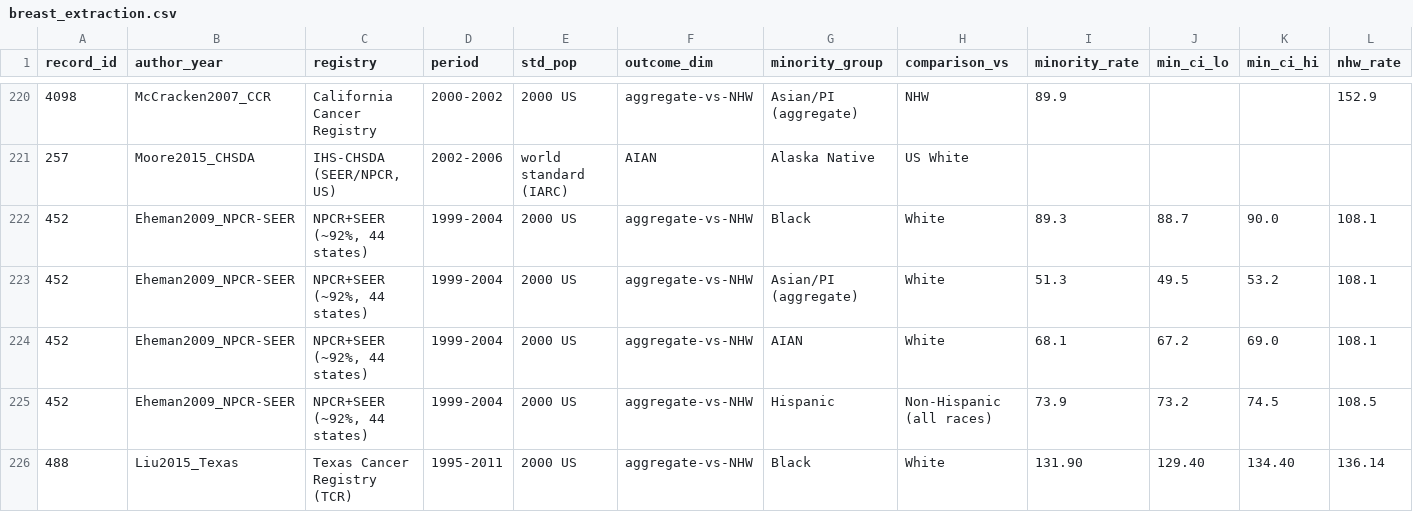
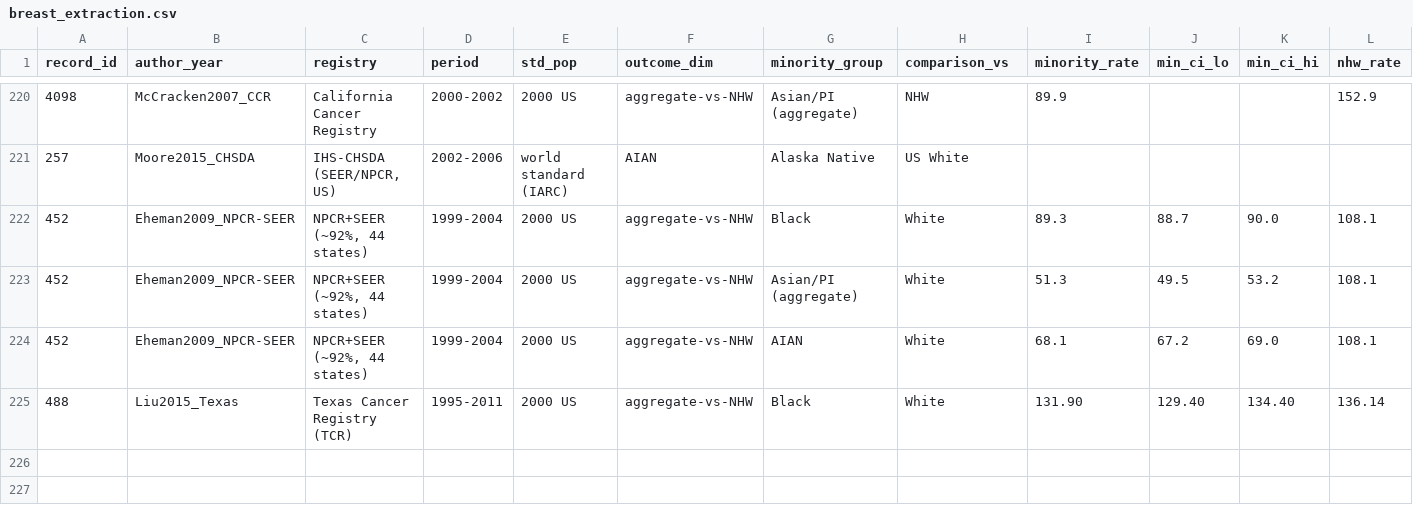
Before and after one commit to p16791918-lab/Meta, a CSV file: meta_agents/search_v2/breast_extraction.csv, drawn as a sheet; only a part is shown, gaps mark what is left out; rows hold the shown columns only; the diff names each change by its address in the sheet, - before the commit and + after, or states it on an @@ line.

```diff
--- a/meta_agents/search_v2/breast_extraction.csv
+++ b/meta_agents/search_v2/breast_extraction.csv
-row 225: 452 | Eheman2009_NPCR-SEER | NPCR+SEER (~92%, 44 states) | 1999-2004 | 2000 US | aggregate-vs-NHW | Hispanic | Non-Hispanic (all races) | 73.9 | 73.2 | 74.5 | 108.5
```
Also changed, not shown: meta_agents/search_v2/TableSA_main_representatives.csv, meta_agents/search_v2/outputs/Sensitivity1_good_rob.csv, 16 other files.
